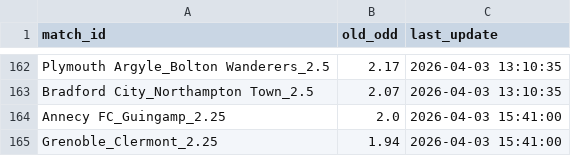
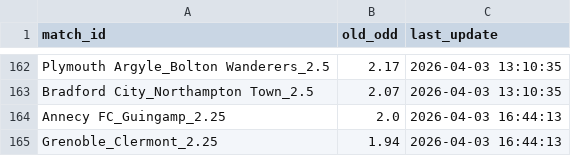
Before and after one commit to pnstung-ui/Vebo_idol, a CSV file: odds_tracker.csv, drawn as a sheet; only a part is shown, gaps mark what is left out.

Commit message:
Shark update [skip ci]

```diff
--- a/odds_tracker.csv
+++ b/odds_tracker.csv
@@ -163,3 +163,3 @@ Plymouth Argyle_Bolton Wanderers_2.5,2.17,2026-04-03 13:10:35
 Bradford City_Northampton Town_2.5,2.07,2026-04-03 13:10:35
-Annecy FC_Guingamp_2.25,2.0,2026-04-03 15:41:00
-Grenoble_Clermont_2.25,1.94,2026-04-03 15:41:00
+Annecy FC_Guingamp_2.25,2.0,2026-04-03 16:44:13
+Grenoble_Clermont_2.25,1.94,2026-04-03 16:44:13
```
